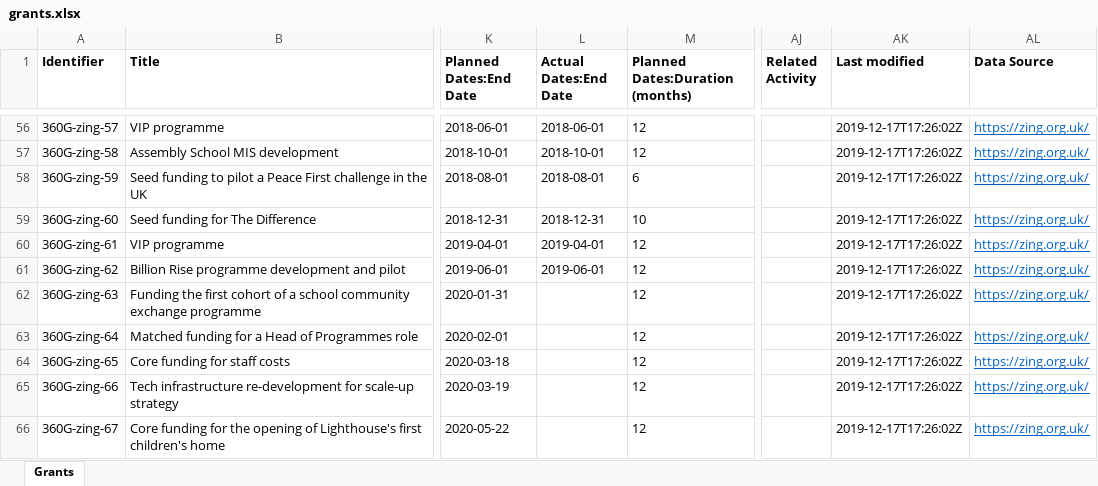
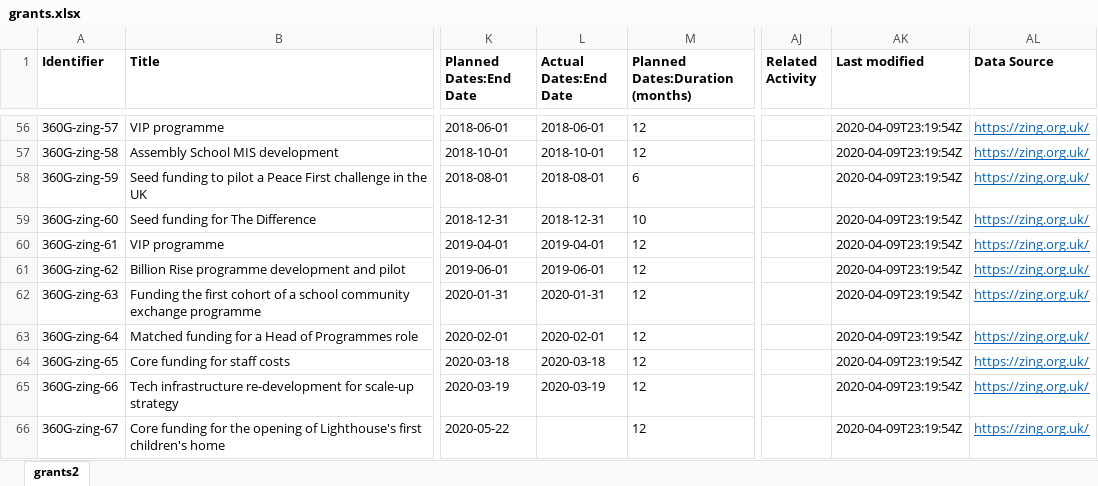
Before and after one commit to unleashing-potential/zing, an Excel workbook: open/grants.xlsx, sheet grants2, drawn as a sheet; only a part is shown, gaps mark what is left out; values as stored, in another font and other column widths than the file's, no borders; the diff covers the shown part only; the diff names each change by its address in the sheet, - before the commit and + after, or states it on an @@ line.

Commit message:
Update grants and add COVID-19 statement

```diff
--- a/open/grants.xlsx (sheet grants2)
+++ b/open/grants.xlsx (sheet grants2)
-sheet tab: Grants
+sheet tab: grants2
-AK56:AK66 (Last modified): 2019-12-17T17:26:02Z
+AK56:AK66 (Last modified): 2020-04-09T23:19:54Z
-L62 (Actual Dates:End Date): (empty)
+L62 (Actual Dates:End Date): 2020-01-31
-L63 (Actual Dates:End Date): (empty)
+L63 (Actual Dates:End Date): 2020-02-01
-L64 (Actual Dates:End Date): (empty)
+L64 (Actual Dates:End Date): 2020-03-18
-L65 (Actual Dates:End Date): (empty)
+L65 (Actual Dates:End Date): 2020-03-19
```
Also changed, not shown: 6 added rows and 60 edited cells elsewhere in this sheet, 3 other files.
